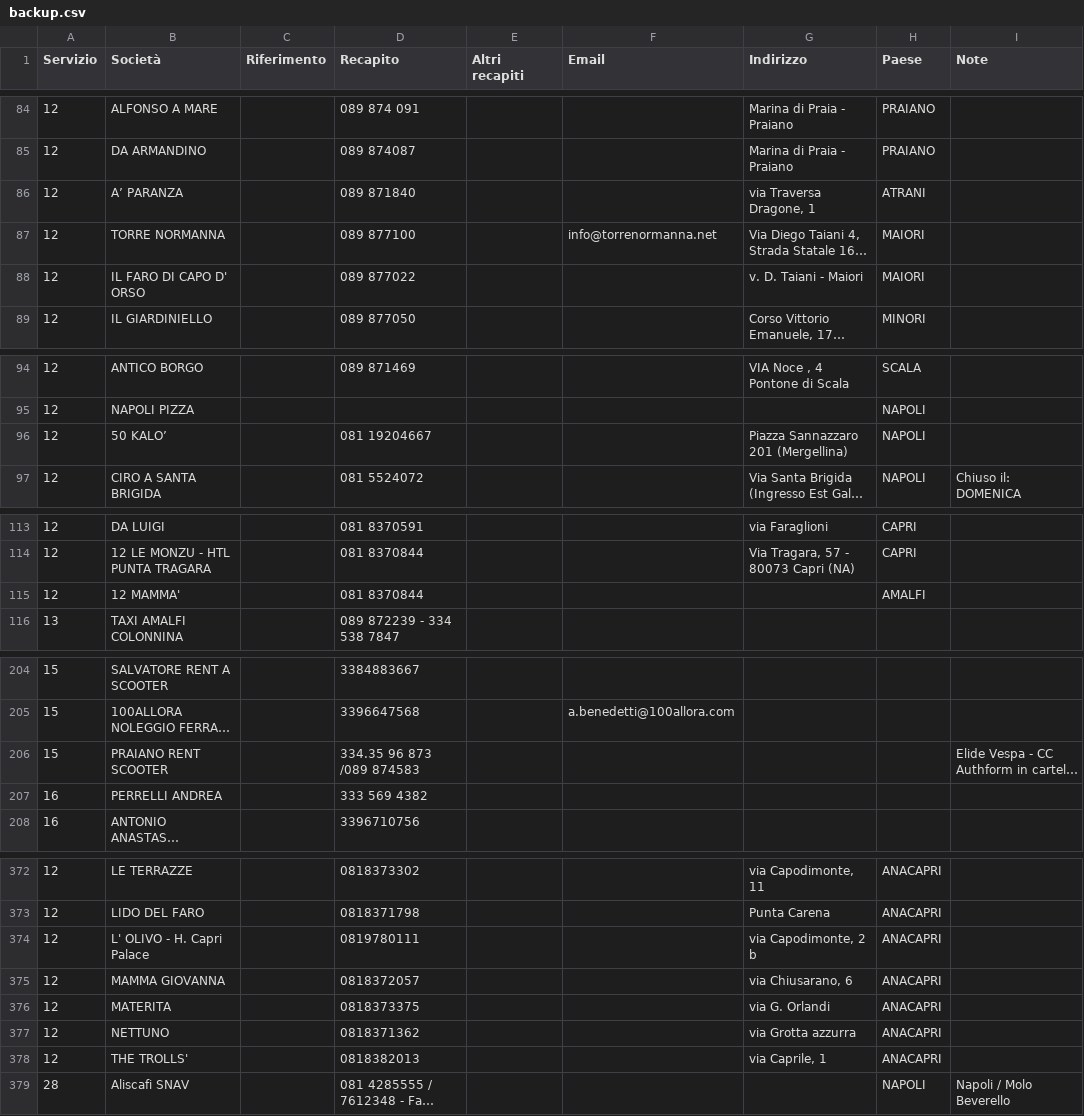
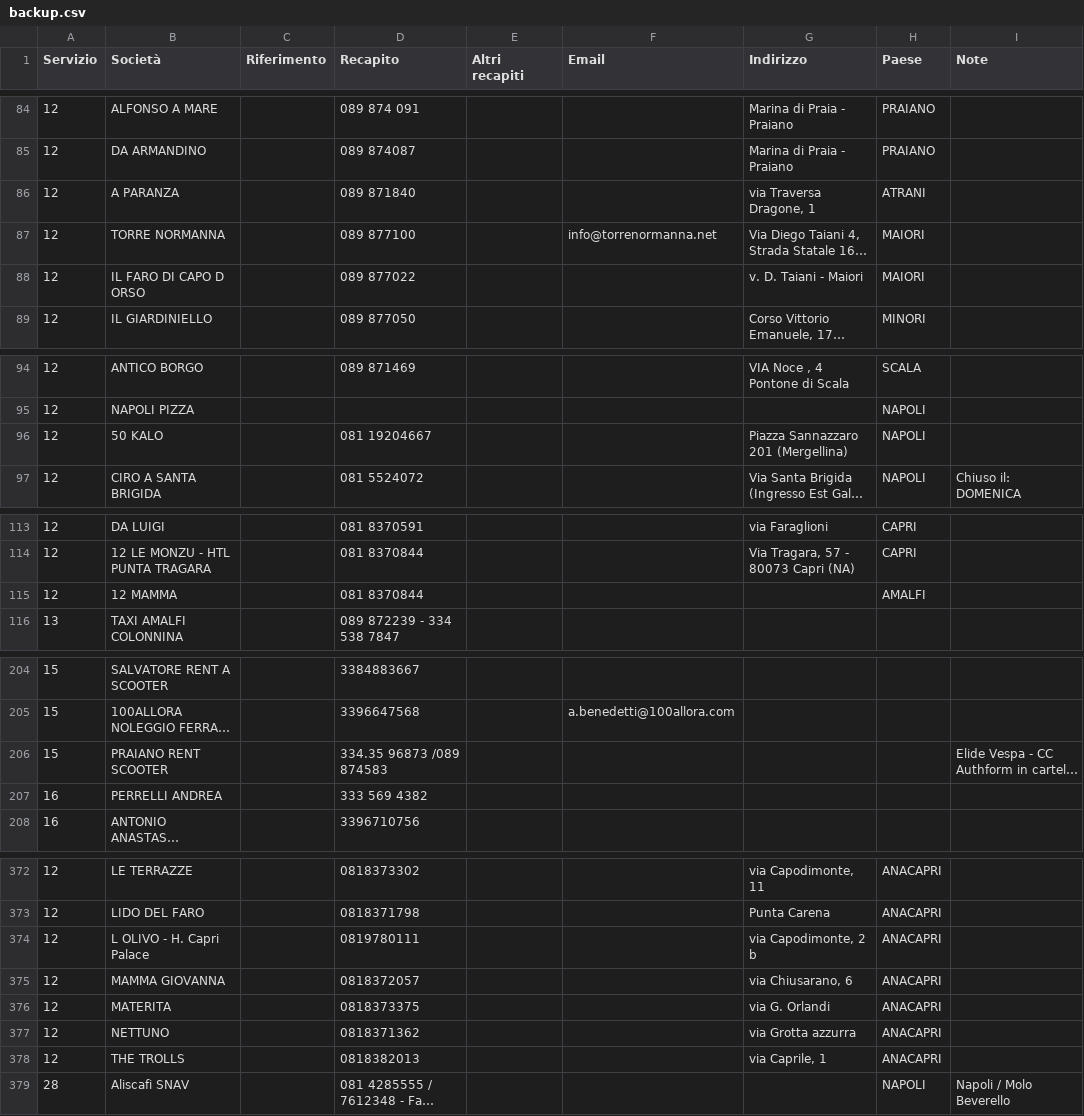
Before and after one commit to frankanast/msrdirectoryfs, a CSV file: backup.csv, drawn as a sheet; only a part is shown, gaps mark what is left out; long unchanged cells end in …; the diff covers the shown part only; the diff names each change by its address in the sheet, - before the commit and + after, or states it on an @@ line.

```diff
--- a/backup.csv
+++ b/backup.csv
-B86 (Società): A’ PARANZA
+B86 (Società): A PARANZA
-B88 (Società): IL FARO DI CAPO D' ORSO
+B88 (Società): IL FARO DI CAPO D ORSO
-B96 (Società): 50 KALO’
+B96 (Società): 50 KALO
-B115 (Società): 12 MAMMA'
+B115 (Società): 12 MAMMA
-D206 (Recapito): 334.35 96 873 /089 874583
+D206 (Recapito): 334.35 96873 /089 874583
-B374 (Società): L' OLIVO - H. Capri Palace
+B374 (Società): L OLIVO - H. Capri Palace
-B378 (Società): THE TROLLS'
+B378 (Società): THE TROLLS
```
Also changed, not shown: 24 edited cells elsewhere in this file.
